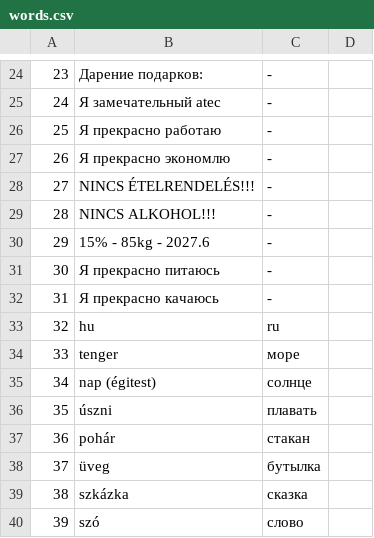
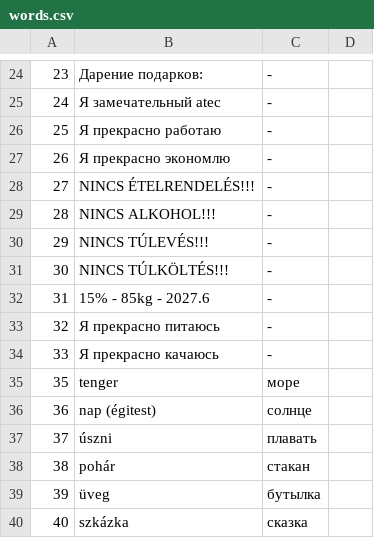
Before and after one commit to IstvanR/russian-swipe, a CSV file: words.csv, drawn as a sheet; only a part is shown, gaps mark what is left out; the shorter side is filled out with more unchanged rows; removed rows and columns are numbered as before the commit, all else as after; the diff names each change by its address in the sheet, - before the commit and + after, or states it on an @@ line.

Commit message:
3.01

```diff
--- a/words.csv
+++ b/words.csv
+row 30: 29 | NINCS TÚLEVÉS!!! | -
+row 31: 30 | NINCS TÚLKÖLTÉS!!! | -
@@ column A renumbered from row 32 down @@
-row 33: 32 | hu | ru
```
